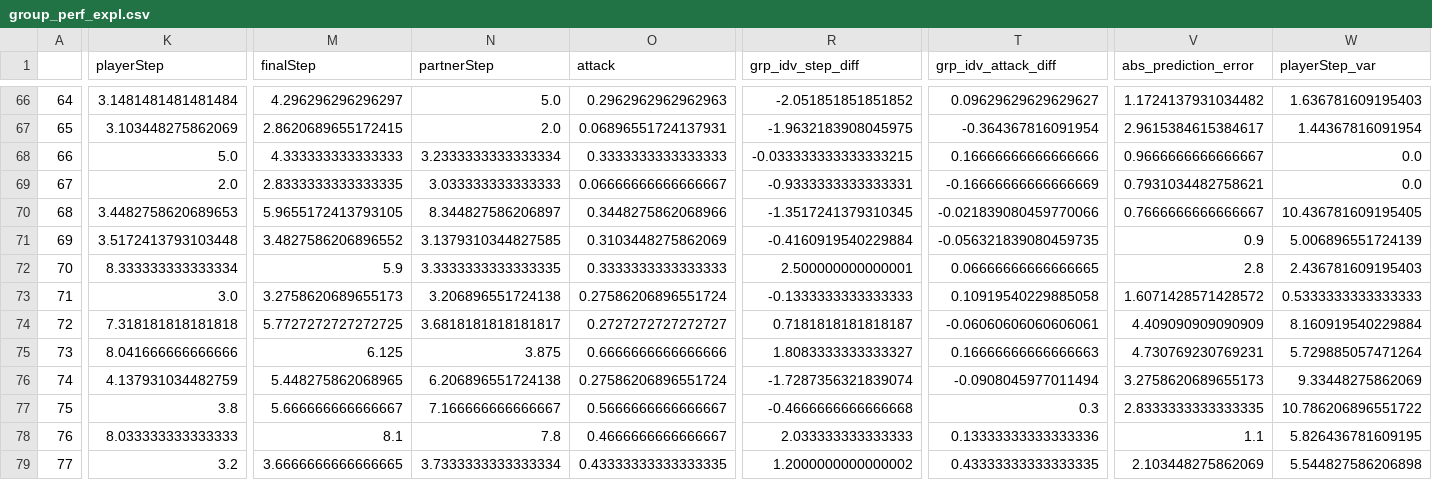
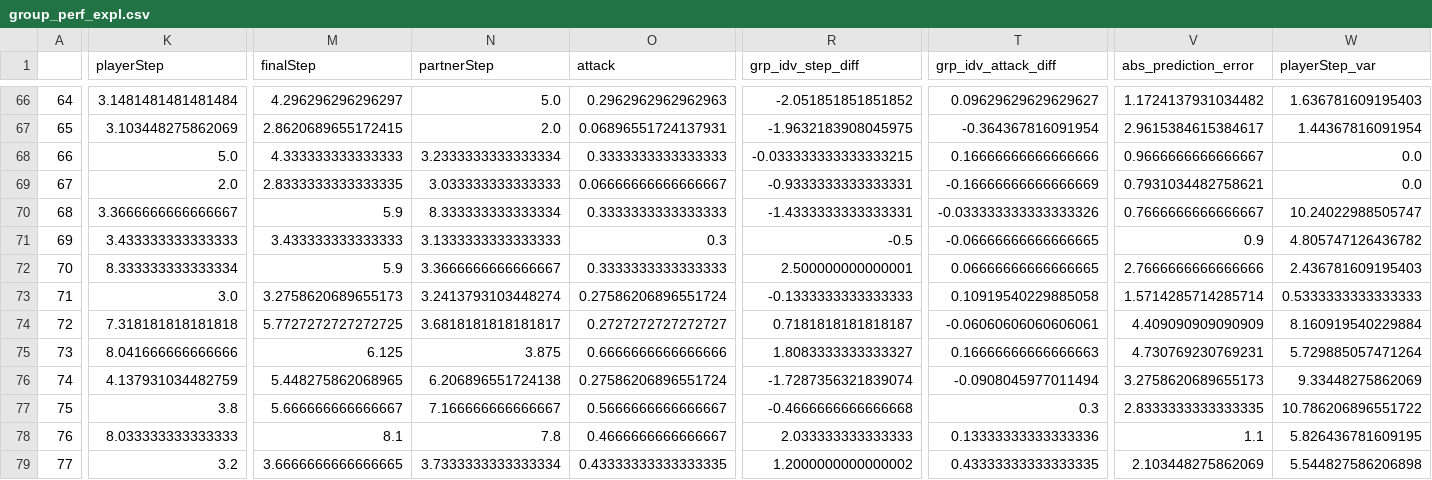
Before and after one commit to gracewndeng99/dyadForaging, a CSV file: processed_data/group_perf_expl.csv, drawn as a sheet; only a part is shown, gaps mark what is left out; the diff covers the shown part only; the diff names each change by its address in the sheet, - before the commit and + after, or states it on an @@ line.

```diff
--- a/processed_data/group_perf_expl.csv
+++ b/processed_data/group_perf_expl.csv
-K70 (playerStep): 3.4482758620689653
+K70 (playerStep): 3.3666666666666667
-M70 (finalStep): 5.9655172413793105
+M70 (finalStep): 5.9
-N70 (partnerStep): 8.344827586206897
+N70 (partnerStep): 8.333333333333334
-O70 (attack): 0.3448275862068966
+O70 (attack): 0.3333333333333333
-R70 (grp_idv_step_diff): -1.3517241379310345
+R70 (grp_idv_step_diff): -1.4333333333333331
-T70 (grp_idv_attack_diff): -0.021839080459770066
+T70 (grp_idv_attack_diff): -0.033333333333333326
-W70 (playerStep_var): 10.436781609195405
+W70 (playerStep_var): 10.24022988505747
-K71 (playerStep): 3.5172413793103448
+K71 (playerStep): 3.433333333333333
-M71 (finalStep): 3.4827586206896552
+M71 (finalStep): 3.433333333333333
-N71 (partnerStep): 3.1379310344827585
+N71 (partnerStep): 3.1333333333333333
-O71 (attack): 0.3103448275862069
+O71 (attack): 0.3
-R71 (grp_idv_step_diff): -0.4160919540229884
+R71 (grp_idv_step_diff): -0.5
-T71 (grp_idv_attack_diff): -0.056321839080459735
+T71 (grp_idv_attack_diff): -0.06666666666666665
-W71 (playerStep_var): 5.006896551724139
+W71 (playerStep_var): 4.805747126436782
-N72 (partnerStep): 3.3333333333333335
+N72 (partnerStep): 3.3666666666666667
-V72 (abs_prediction_error): 2.8
+V72 (abs_prediction_error): 2.7666666666666666
-N73 (partnerStep): 3.206896551724138
+N73 (partnerStep): 3.2413793103448274
-V73 (abs_prediction_error): 1.6071428571428572
+V73 (abs_prediction_error): 1.5714285714285714
```
Also changed, not shown: 4 edited cells elsewhere in this file, 17 other files.
